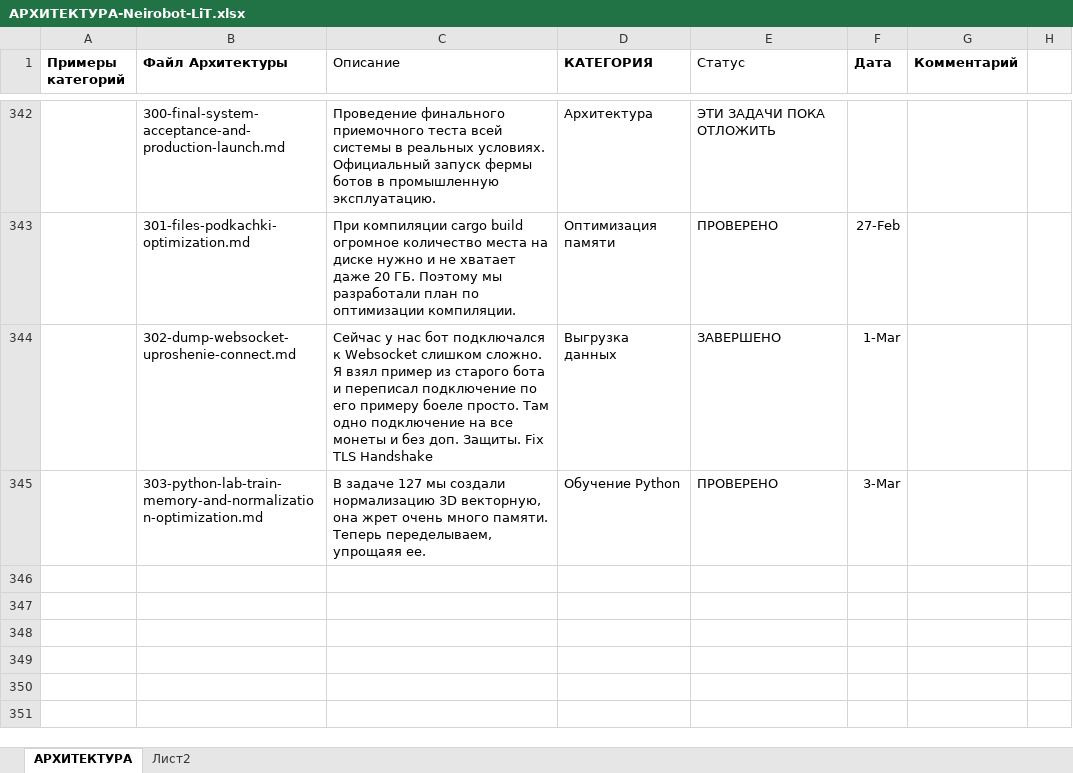
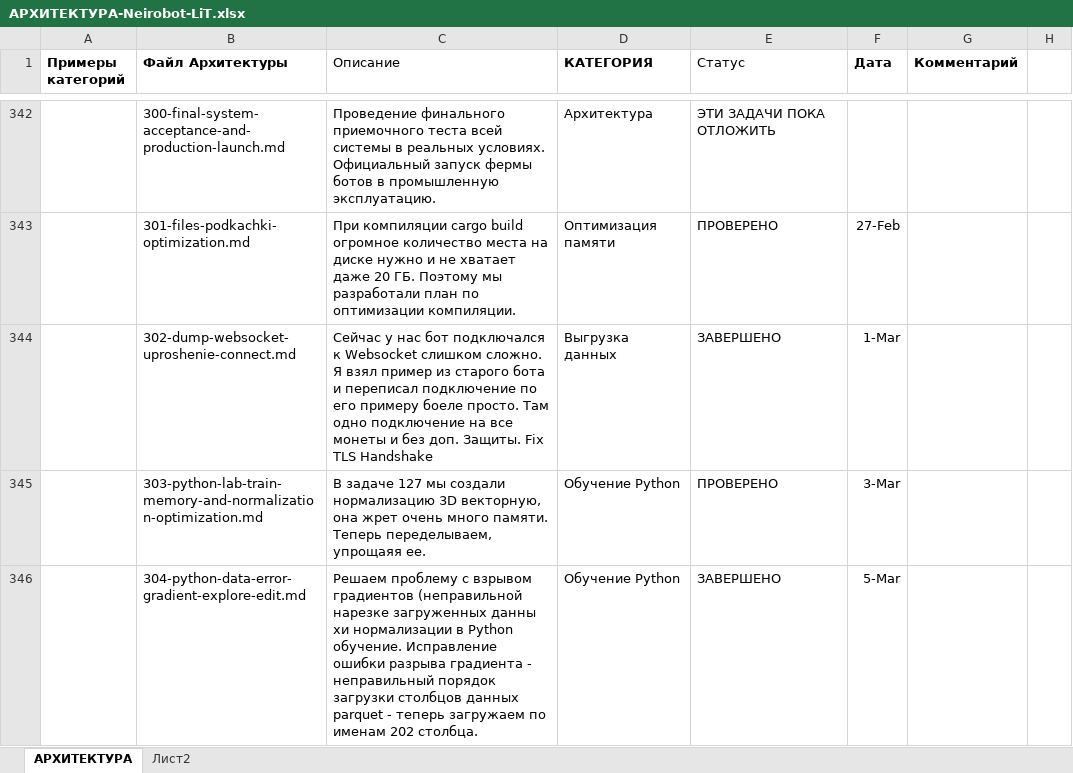
Before and after one commit to postavshikioptom/neirobot-lit, an Excel workbook: docs/АРХИТЕКТУРА-Neirobot-LiT.xlsx, sheet АРХИТЕКТУРА, drawn as a sheet; only a part is shown, gaps mark what is left out; values as stored, in another font and other column widths than the file's, no borders; the diff names each change by its address in the sheet, - before the commit and + after, or states it on an @@ line.

```diff
--- a/docs/АРХИТЕКТУРА-Neirobot-LiT.xlsx (sheet АРХИТЕКТУРА)
+++ b/docs/АРХИТЕКТУРА-Neirobot-LiT.xlsx (sheet АРХИТЕКТУРА)
+row 346:  | 304-python-data-error-gradient-explore-edit.md | Решаем проблему с взрывом градиентов (неправильной нарезке загруженных данны хи нормализации в Python обучение. Исправление ошибки разрыва градиента - неправильный порядок загрузки столбцов данных parquet - теперь загружаем по именам 202 столбца. | Обучение Python | ЗАВЕРШЕНО | 5-Mar
```
Also changed, not shown: 6 other files.
